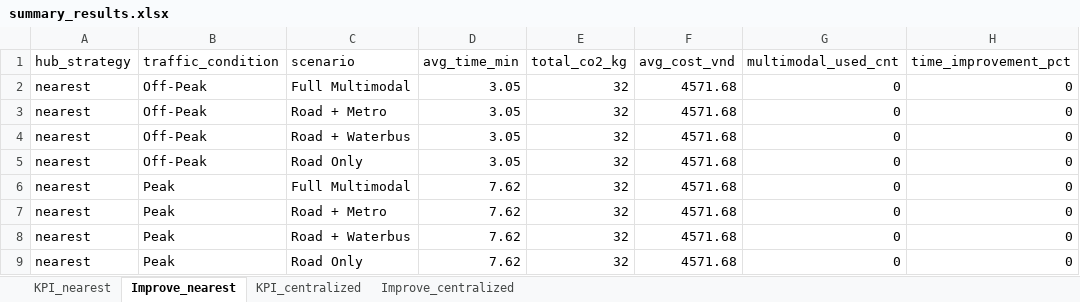
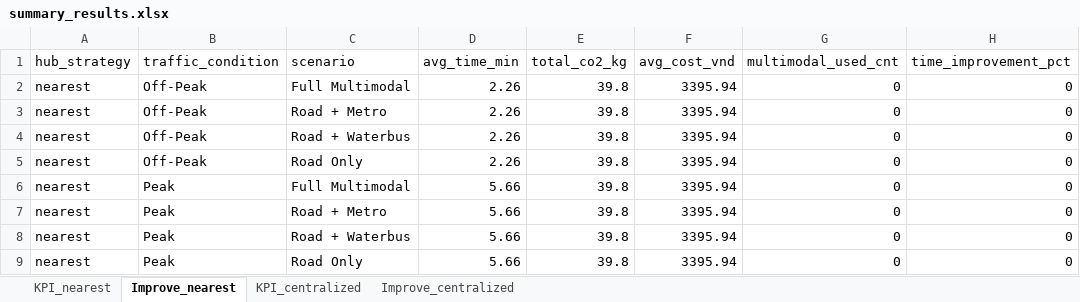
Before and after one commit to LeLyPhucAn/NCKH_Project_toi_uu_hoa_giao_thong, an Excel workbook: src/results/summary_results.xlsx, sheet Improve_nearest, drawn as a sheet; only a part is shown; values as stored, in another font and other column widths than the file's, no borders; the diff names each change by its address in the sheet, - before the commit and + after, or states it on an @@ line.

```diff
--- a/src/results/summary_results.xlsx (sheet Improve_nearest)
+++ b/src/results/summary_results.xlsx (sheet Improve_nearest)
-D2:D5 (avg_time_min): 3.05
+D2:D5 (avg_time_min): 2.26
-E2:E9 (total_co2_kg): 32
+E2:E9 (total_co2_kg): 39.8
-F2:F9 (avg_cost_vnd): 4571.68
+F2:F9 (avg_cost_vnd): 3395.94
-D6:D9 (avg_time_min): 7.62
+D6:D9 (avg_time_min): 5.66
```
Also changed, not shown: sheet KPI_nearest, sheet KPI_centralized, sheet Improve_centralized, results/summary_results.xlsx, 16 other files.
